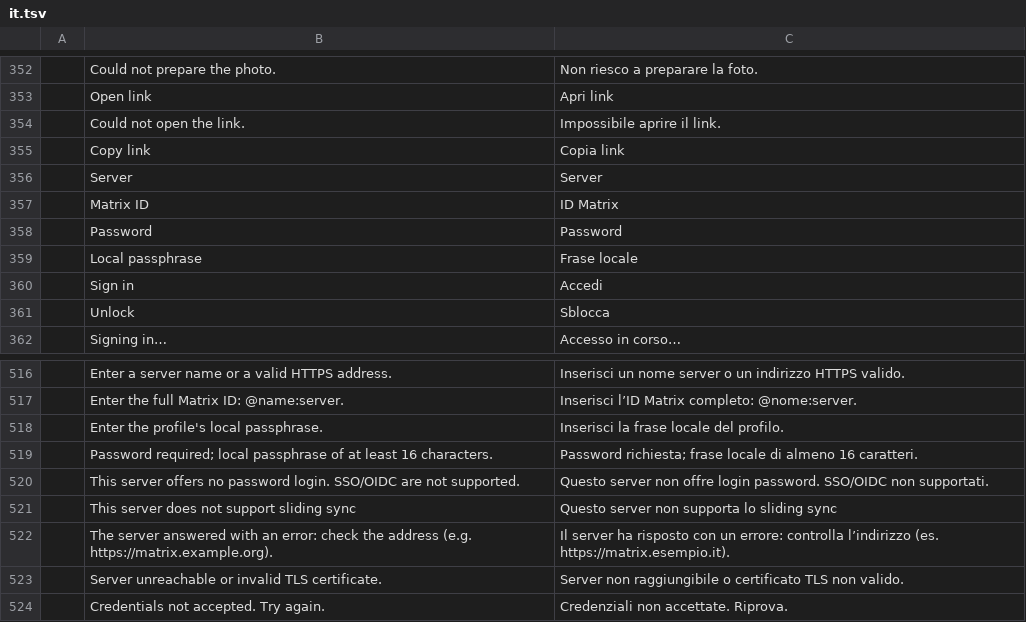
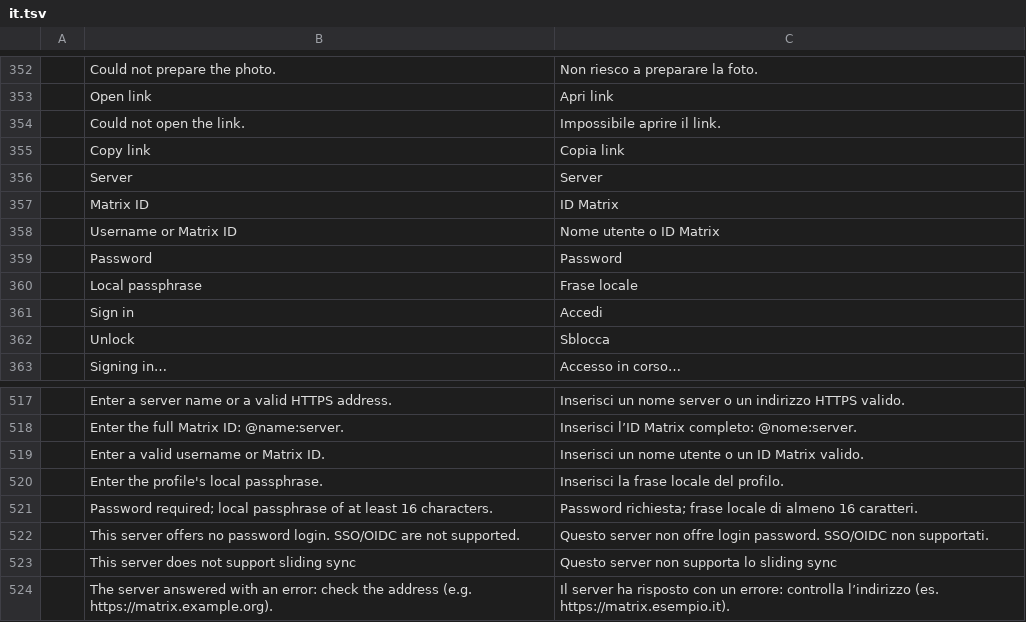
Before and after one commit to meska/gnobbi, a TSV file: crates/matrix-desktop/locales/it.tsv, drawn as a sheet; only a part is shown, gaps mark what is left out; the shorter side is filled out with more unchanged rows; the diff names each change by its address in the sheet, - before the commit and + after, or states it on an @@ line.

```diff
--- a/crates/matrix-desktop/locales/it.tsv
+++ b/crates/matrix-desktop/locales/it.tsv
+row 358:  | Username or Matrix ID | Nome utente o ID Matrix
+row 519:  | Enter a valid username or Matrix ID. | Inserisci un nome utente o un ID Matrix valido.
```
Also changed, not shown: 5 other files.
